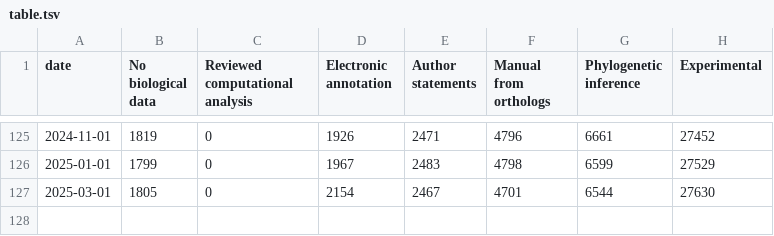
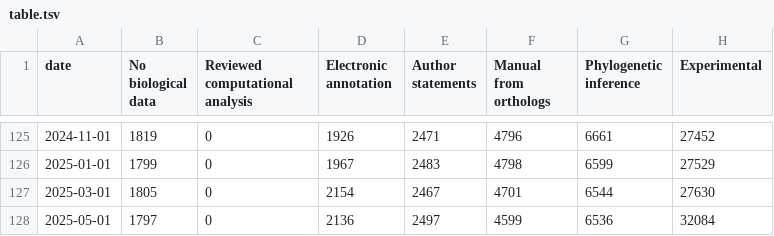
Before and after one commit to pombase/pombase-historic-go-stats, a TSV file: table.tsv, drawn as a sheet; only a part is shown, gaps mark what is left out.

Commit message:
Update figure and table with 2025-05-01 data

```diff
--- a/table.tsv
+++ b/table.tsv
@@ -127 +127,2 @@ date	No biological data	Reviewed computational analysis	Electronic annotation	Au
 2025-03-01	1805	0	2154	2467	4701	6544	27630
+2025-05-01	1797	0	2136	2497	4599	6536	32084
```
Also changed, not shown: 6 other files.
